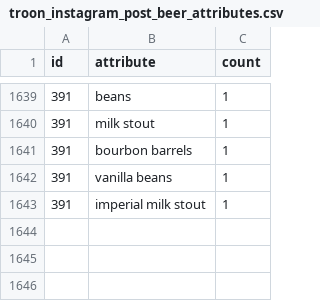
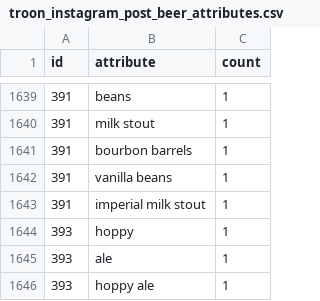
Before and after one commit to dmnapolitano/troon_release_prediction, a CSV file: troon_instagram_post_beer_attributes.csv, drawn as a sheet; only a part is shown, gaps mark what is left out; the diff names each change by its address in the sheet, - before the commit and + after, or states it on an @@ line.

```diff
--- a/troon_instagram_post_beer_attributes.csv
+++ b/troon_instagram_post_beer_attributes.csv
+row 1644: 393 | hoppy | 1
+row 1645: 393 | ale | 1
+row 1646: 393 | hoppy ale | 1
```
Also changed, not shown: troon_instagram_clean_post_data.csv, troon_instagram_raw_post_data.csv, 1 other file.
